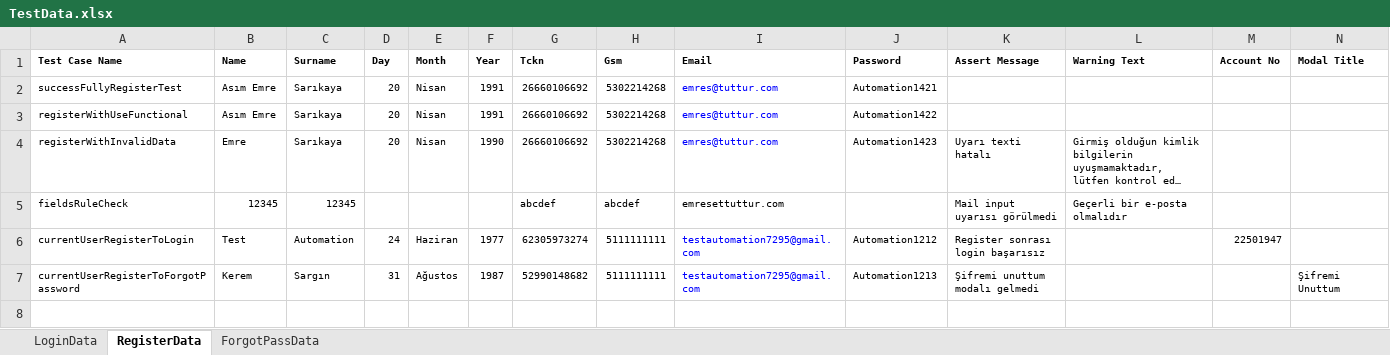
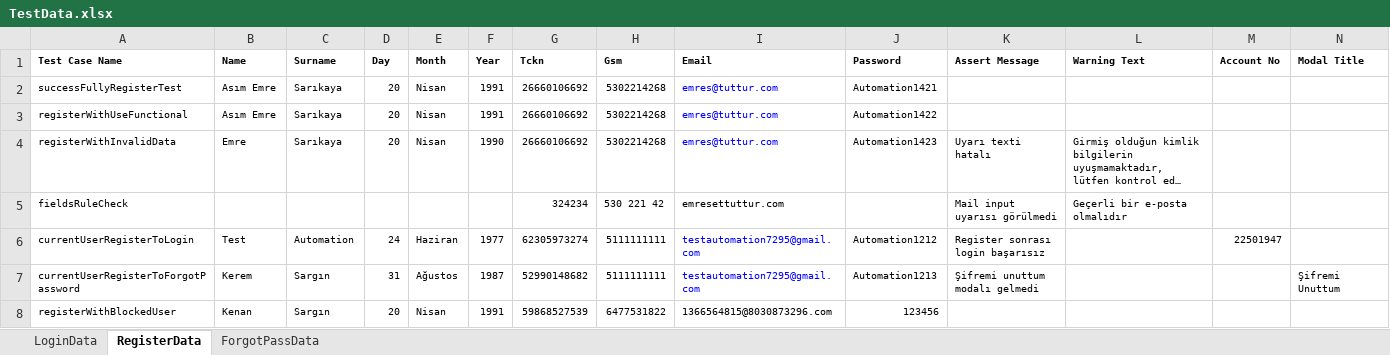
Before and after one commit to Emresy1/webautomationls, an Excel workbook: target/test-classes/TestData.xlsx, sheet RegisterData, drawn as a sheet; long unchanged cells end in …; values as stored, in another font and other column widths than the file's, no borders; the diff names each change by its address in the sheet, - before the commit and + after, or states it on an @@ line.

```diff
--- a/target/test-classes/TestData.xlsx (sheet RegisterData)
+++ b/target/test-classes/TestData.xlsx (sheet RegisterData)
-B5 (Name): 12345
+B5 (Name): (empty)
-C5 (Surname): 12345
+C5 (Surname): (empty)
-G5 (Tckn): abcdef
+G5 (Tckn): 324234
-H5 (Gsm): abcdef
+H5 (Gsm): 530 221 42
+row 8: registerWithBlockedUser | Kenan | Sargın | 20 | Nisan | 1991 | 59868527539 | 6477531822 | 1366564815@8030873296.com | 123456
```
Also changed, not shown: sheet ForgotPassData, 14 other files.
